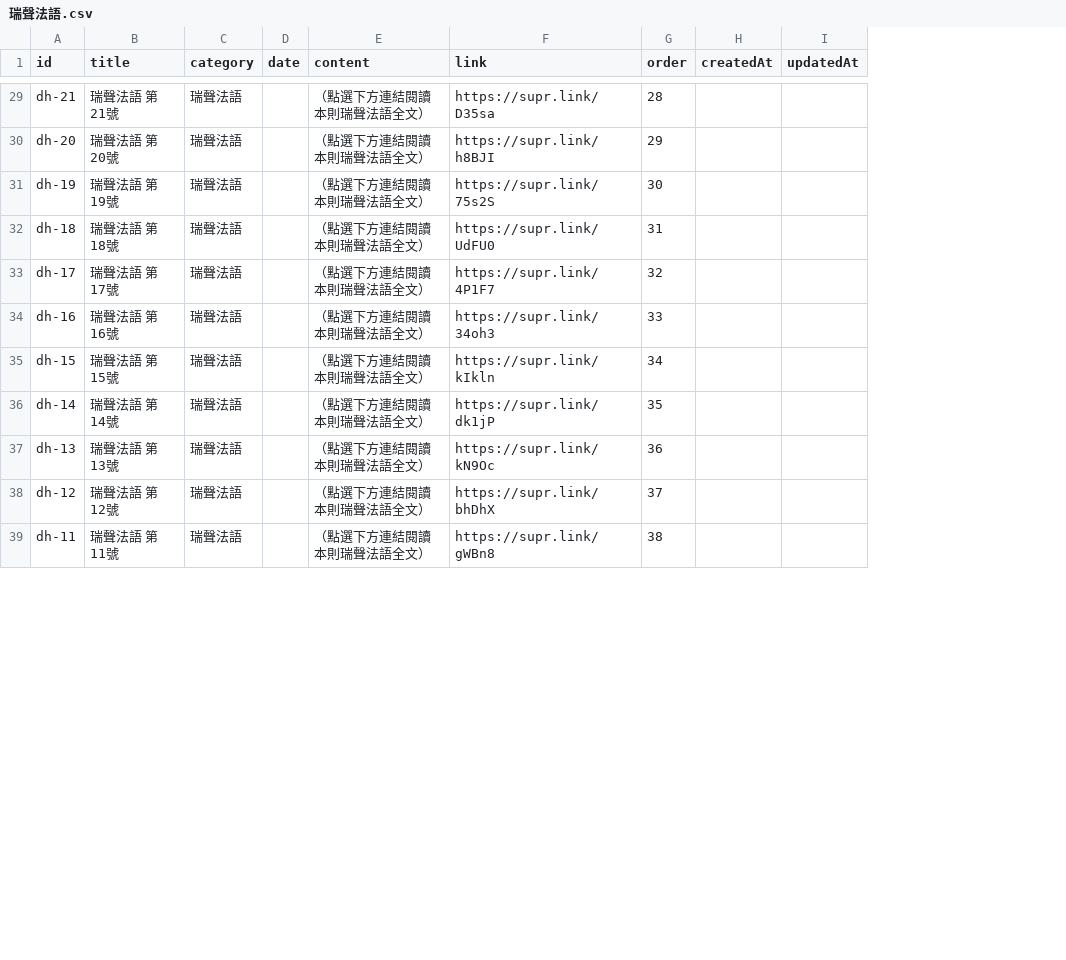
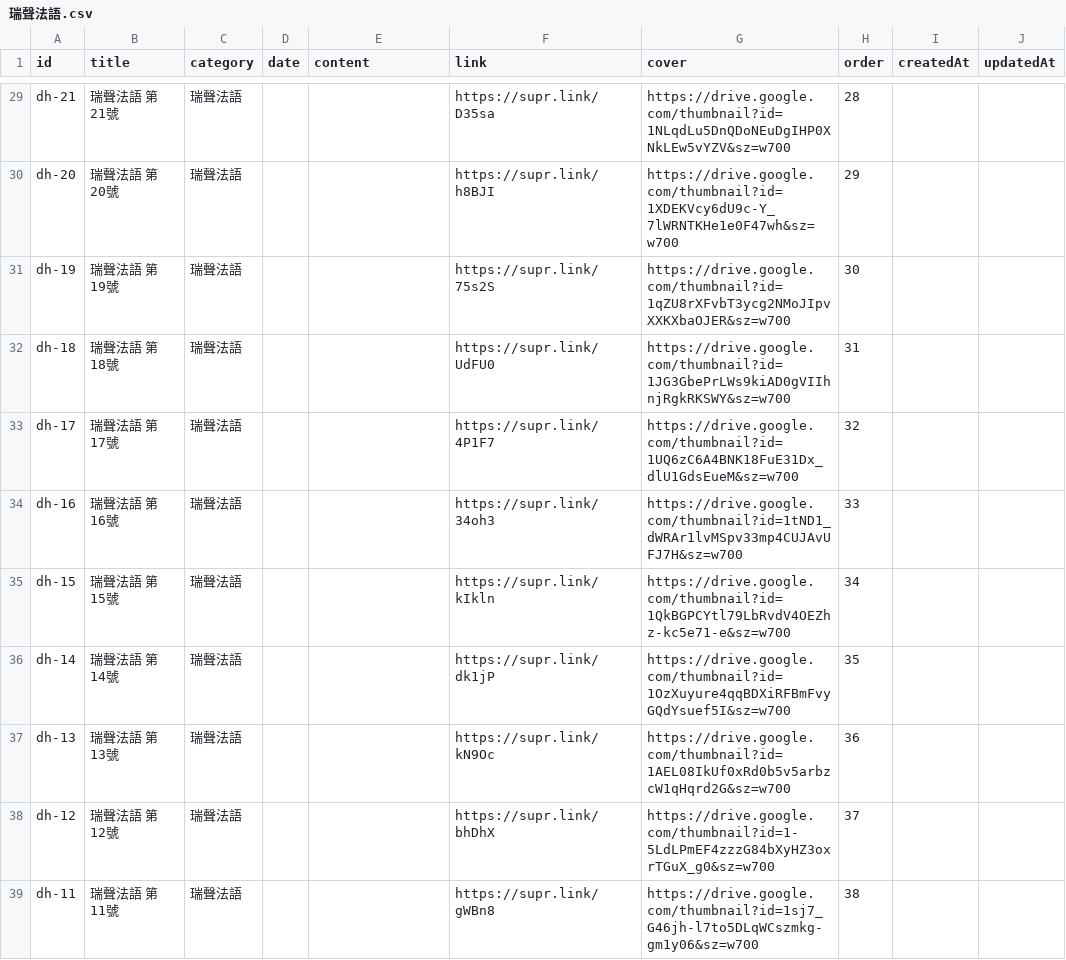
Before and after one commit to AngeWoo/41355, a CSV file: sheets/瑞聲法語.csv, drawn as a sheet; only a part is shown, gaps mark what is left out; the diff covers the shown part only; the diff names each change by its address in the sheet, - before the commit and + after, or states it on an @@ line.

```diff
--- a/sheets/瑞聲法語.csv
+++ b/sheets/瑞聲法語.csv
+column G (cover), rows 29-39: https://drive.google.com/thumbnail?id=1NLqdLu5DnQDoNEuDgIHP0XNkLEw5vYZV&sz=w700 | https://drive.google.com/thumbnail?id=1XDEKVcy6dU9c-Y_7lWRNTKHe1e0F47wh&sz=w700 | https://drive.google.com/thumbnail?id=1qZU8rXFvbT3ycg2NMoJIpvXXKXbaOJER&sz=w700 | https://drive.google.com/thumbnail?id=1JG3GbePrLWs9kiAD0gVIIhnjRgkRKSWY&sz=w700 | https://drive.google.com/thumbnail?id=1UQ6zC6A4BNK18FuE31Dx_dlU1GdsEueM&sz=w700 | https://drive.google.com/thumbnail?id=1tND1_dWRAr1lvMSpv33mp4CUJAvUFJ7H&sz=w700 | https://drive.google.com/thumbnail?id=1QkBGPCYtl79LbRvdV4OEZhz-kc5e71-e&sz=w700 | https://drive.google.com/thumbnail?id=1OzXuyure4qqBDXiRFBmFvyGQdYsuef5I&sz=w700 | https://drive.google.com/thumbnail?id=1AEL08IkUf0xRd0b5v5arbzcW1qHqrd2G&sz=w700 | https://drive.google.com/thumbnail?id=1-5LdLPmEF4zzzG84bXyHZ3oxrTGuX_g0&sz=w700 | https://drive.google.com/thumbnail?id=1sj7_G46jh-l7to5DLqWCszmkg-gm1y06&sz=w700
-E29:E39 (content): （點選下方連結閱讀本則瑞聲法語全文）
+E29:E39 (content): (empty)
```
Also changed, not shown: 37 edited cells elsewhere in this file, sheets/最新消息.csv, 2 other files.
